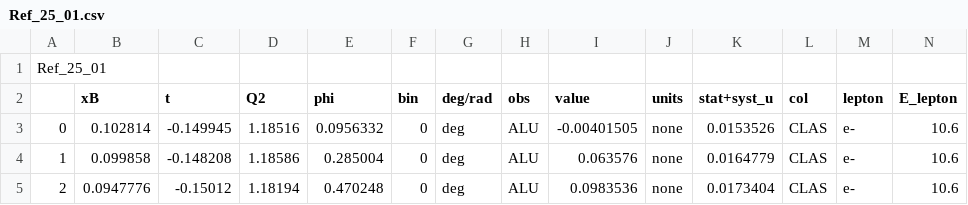
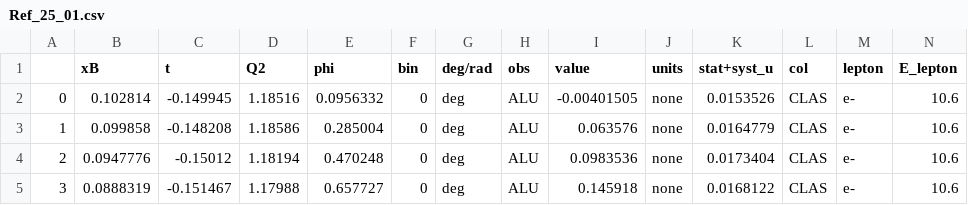
Before and after one commit to qgtcollab/QGT-database, a CSV file: Tables/Ref_25_01.csv, drawn as a sheet; only a part is shown; the shorter side is filled out with more unchanged rows; rows hold the shown columns only; the diff names each change by its address in the sheet, - before the commit and + after, or states it on an @@ line.

```diff
--- a/Tables/Ref_25_01.csv
+++ b/Tables/Ref_25_01.csv
-row 1: Ref_25_01
```
Also changed, not shown: Tables/Ref_25_02.csv.
